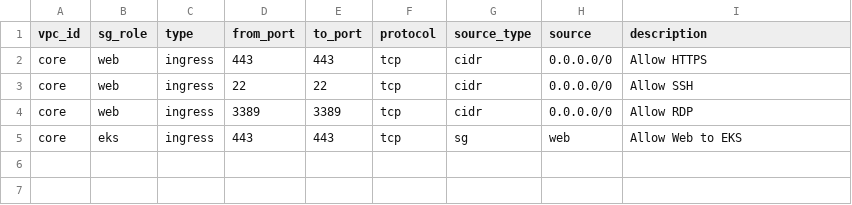
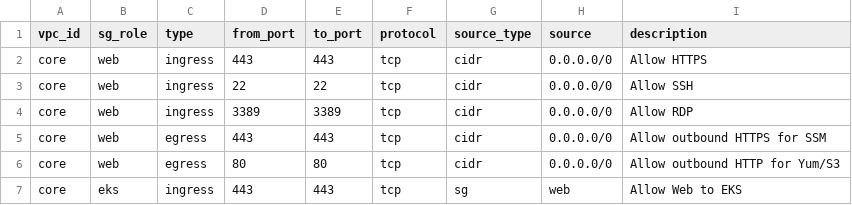
Before and after one commit to LearningGallery/AWS-EKS-DevSecOps-Project, a CSV file: project/Project01/UAT/data/sg_rules.csv, drawn as a sheet.

```diff
--- a/project/Project01/UAT/data/sg_rules.csv
+++ b/project/Project01/UAT/data/sg_rules.csv
@@ -4,2 +4,4 @@ core,web,ingress,22,22,tcp,cidr,0.0.0.0/0,Allow SSH
 core,web,ingress,3389,3389,tcp,cidr,0.0.0.0/0,Allow RDP
+core,web,egress,443,443,tcp,cidr,0.0.0.0/0,Allow outbound HTTPS for SSM
+core,web,egress,80,80,tcp,cidr,0.0.0.0/0,Allow outbound HTTP for Yum/S3
 core,eks,ingress,443,443,tcp,sg,web,Allow Web to EKS
```
Also changed, not shown: project/Project01/UAT/data/infrastructure.csv, 6 other files.
